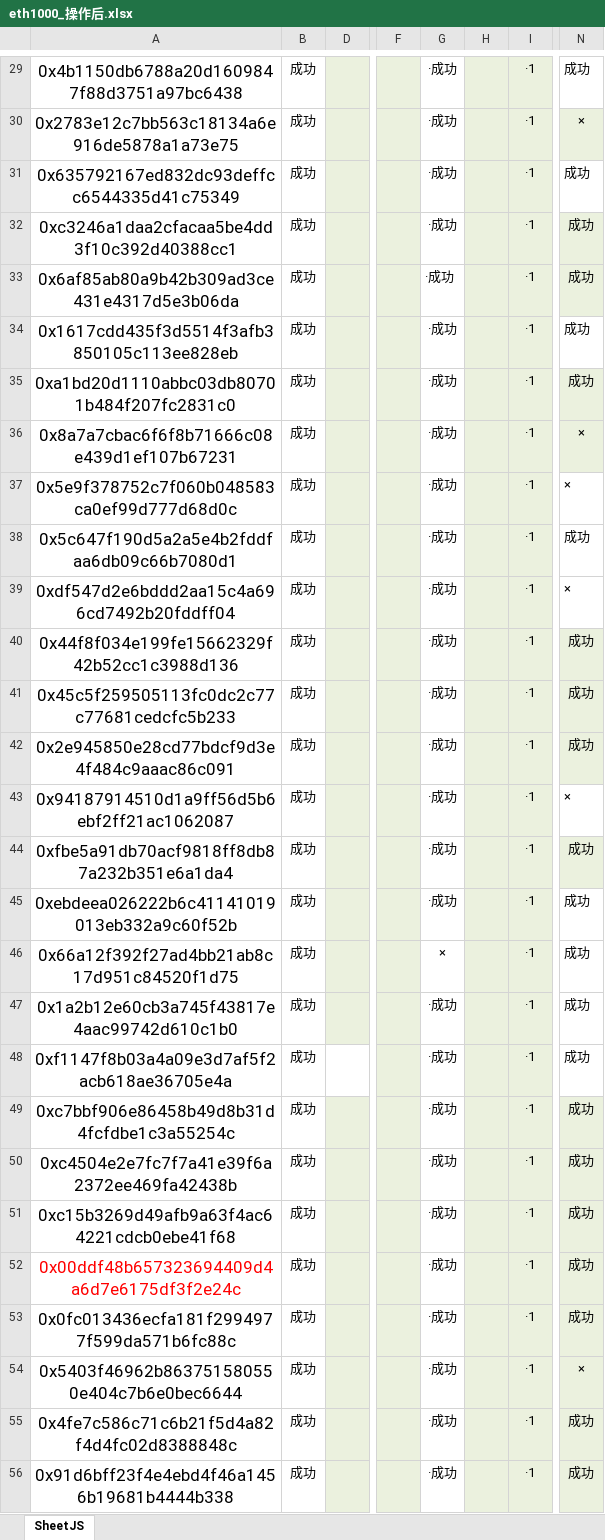
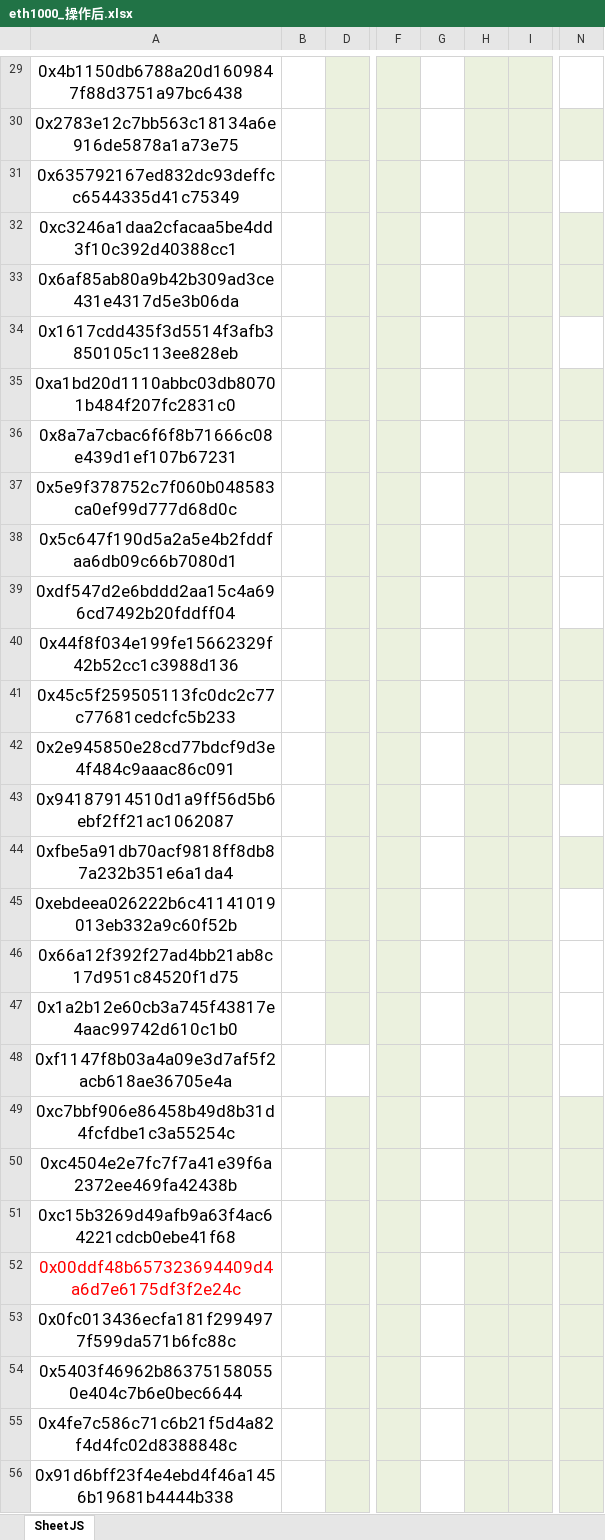
Before and after one commit to alveraboquet/Block_chain, an Excel workbook: eth1000_操作后.xlsx, sheet SheetJS, drawn as a sheet; only a part is shown, gaps mark what is left out; values as stored, in another font and other column widths than the file's, no borders; the diff covers the shown part only; the diff names each change by its address in the sheet, - before the commit and + after, or states it on an @@ line.

```diff
--- a/eth1000_操作后.xlsx (sheet SheetJS)
+++ b/eth1000_操作后.xlsx (sheet SheetJS)
-B29:B56: 成功
+B29:B56: (empty)
-G29:G45: ·成功
+G29:G45: (empty)
-I29:I56: ·1
+I29:I56: (empty)
-N29: 成功
+N29: (empty)
-N30: ×
+N30: (empty)
-N31:N35: 成功
+N31:N35: (empty)
-N36:N37: ×
+N36:N37: (empty)
-N38: 成功
+N38: (empty)
-N39: ×
+N39: (empty)
-N40:N42: 成功
+N40:N42: (empty)
-N43: ×
+N43: (empty)
-N44:N53: 成功
+N44:N53: (empty)
-G46: ×
+G46: (empty)
-G47:G56: ·成功
+G47:G56: (empty)
-N54: ×
+N54: (empty)
-N55:N56: 成功
+N55:N56: (empty)
```
Also changed, not shown: 690 edited cells elsewhere in this sheet, 5 other files.
